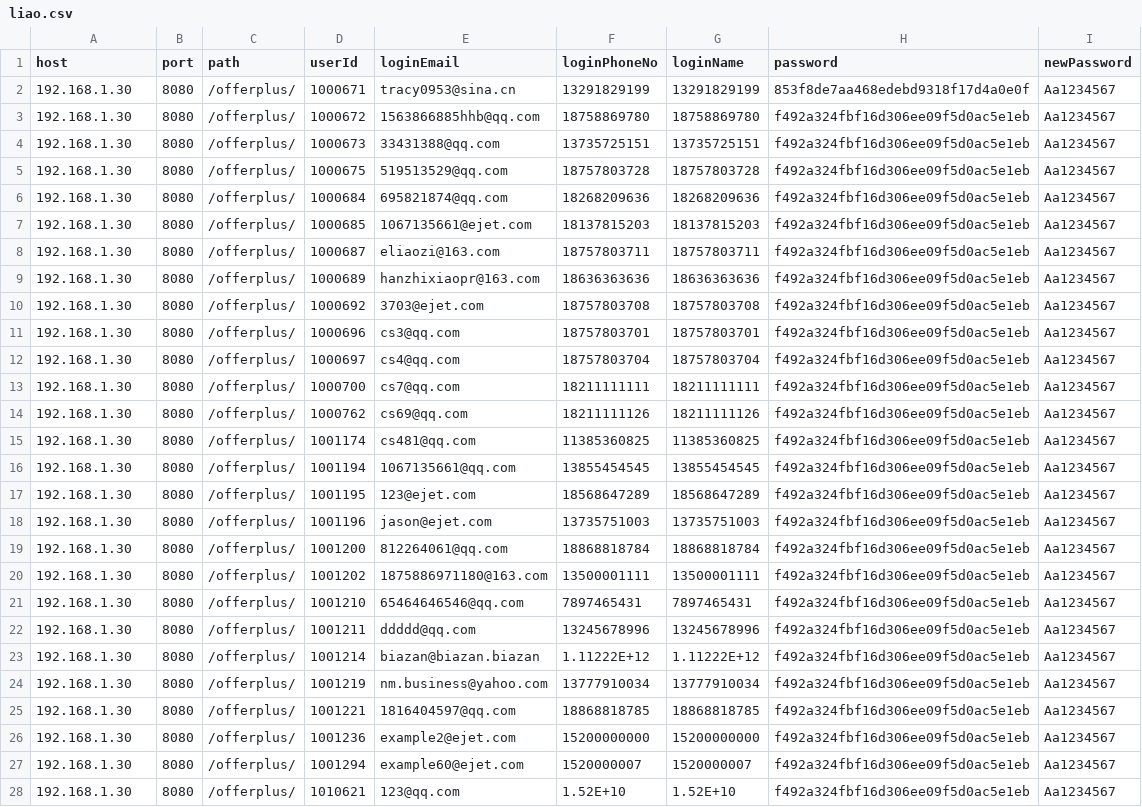
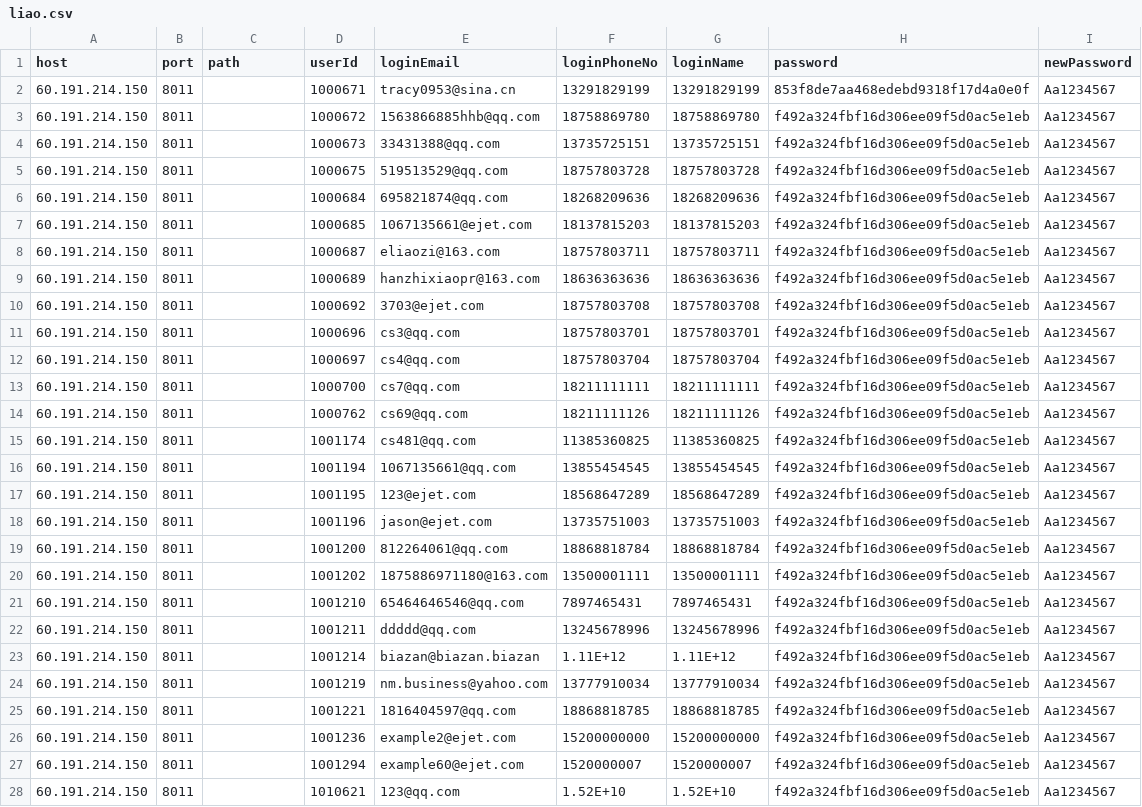
Before and after one commit to BlackVisor/JMeter, a CSV file: 脚本连跑/liao.csv, drawn as a sheet; only a part is shown; the diff covers the shown part only; the diff names each change by its address in the sheet, - before the commit and + after, or states it on an @@ line.

```diff
--- a/脚本连跑/liao.csv
+++ b/脚本连跑/liao.csv
-A2:A28 (host): 192.168.1.30
+A2:A28 (host): 60.191.214.150
-B2:B28 (port): 8080
+B2:B28 (port): 8011
-C2:C28 (path): /offerplus/
+C2:C28 (path): (empty)
-F23 (loginPhoneNo): 1.11222E+12
+F23 (loginPhoneNo): 1.11E+12
-G23 (loginName): 1.11222E+12
+G23 (loginName): 1.11E+12
```
Also changed, not shown: 42 edited cells elsewhere in this file, 5 other files.
